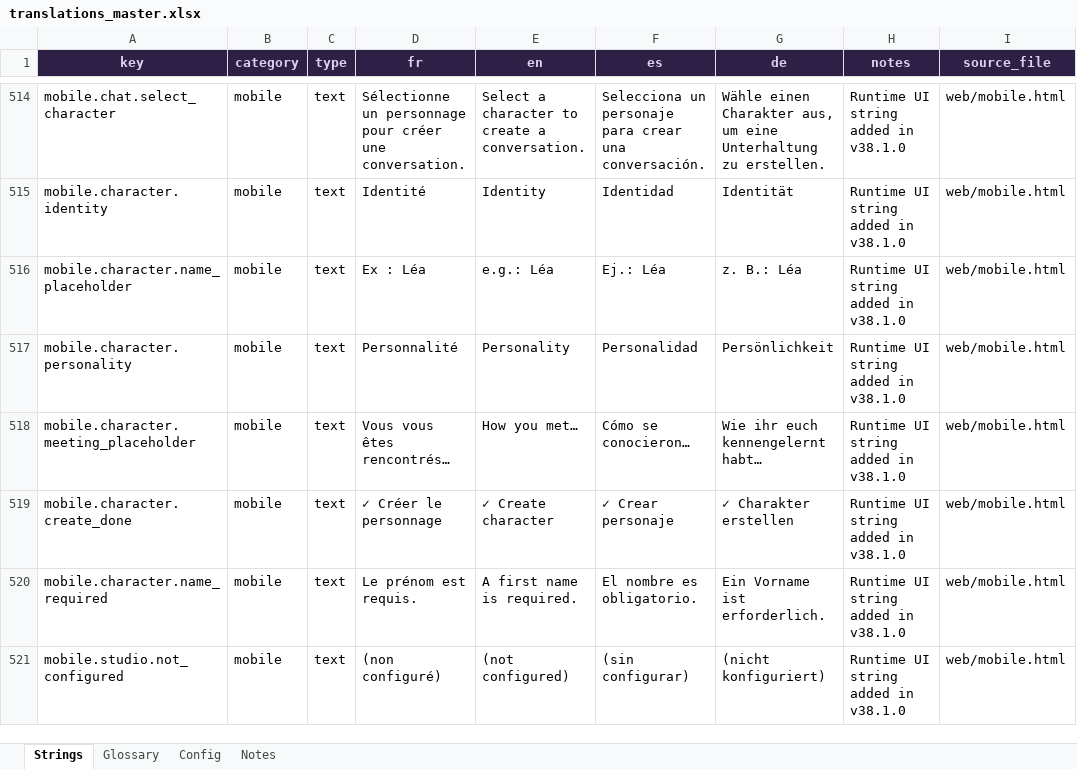
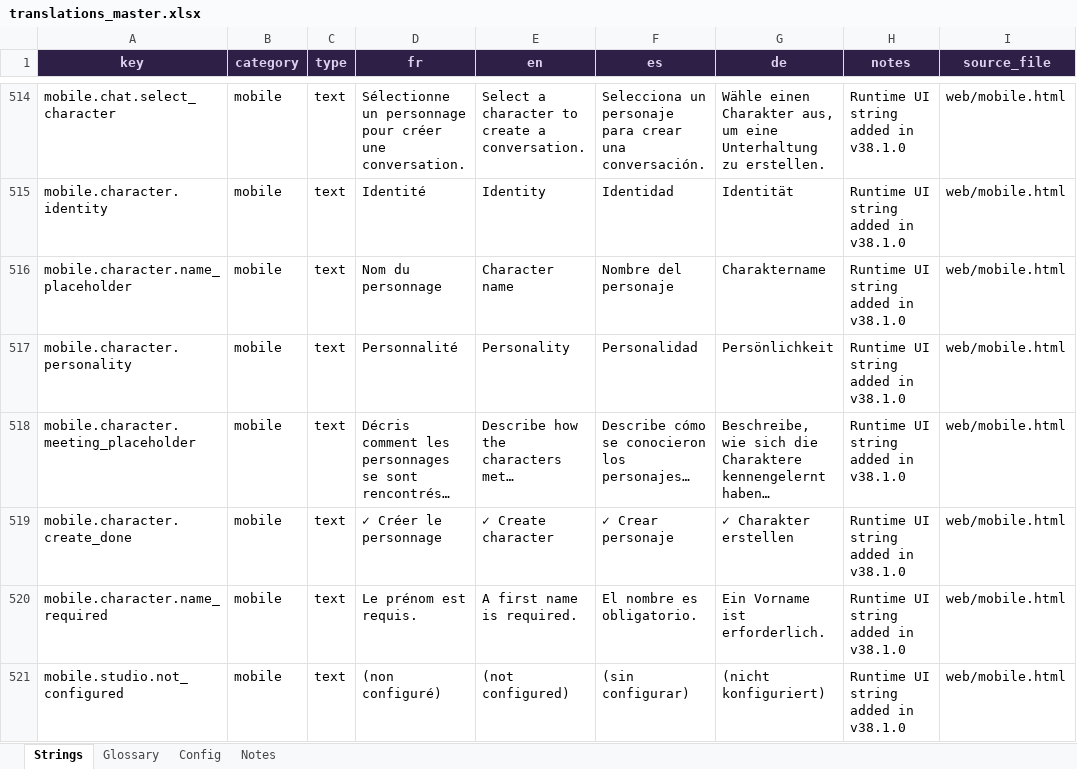
Before and after one commit to Ariku64/AmiorAI, an Excel workbook: resources/i18n/translations_master.xlsx, sheet Strings, drawn as a sheet; only a part is shown, gaps mark what is left out; values as stored, in another font and other column widths than the file's, no borders; the diff covers the shown part only; the diff names each change by its address in the sheet, - before the commit and + after, or states it on an @@ line.

```diff
--- a/resources/i18n/translations_master.xlsx (sheet Strings)
+++ b/resources/i18n/translations_master.xlsx (sheet Strings)
-D516 (fr): Ex : Léa
+D516 (fr): Nom du personnage
-E516 (en): e.g.: Léa
+E516 (en): Character name
-F516 (es): Ej.: Léa
+F516 (es): Nombre del personaje
-G516 (de): z. B.: Léa
+G516 (de): Charaktername
-D518 (fr): Vous vous êtes rencontrés…
+D518 (fr): Décris comment les personnages se sont rencontrés…
-E518 (en): How you met…
+E518 (en): Describe how the characters met…
-F518 (es): Cómo se conocieron…
+F518 (es): Describe cómo se conocieron los personajes…
-G518 (de): Wie ihr euch kennengelernt habt…
+G518 (de): Beschreibe, wie sich die Charaktere kennengelernt haben…
```
Also changed, not shown: 157 edited cells elsewhere in this sheet, sheet Config, 24 other files.
